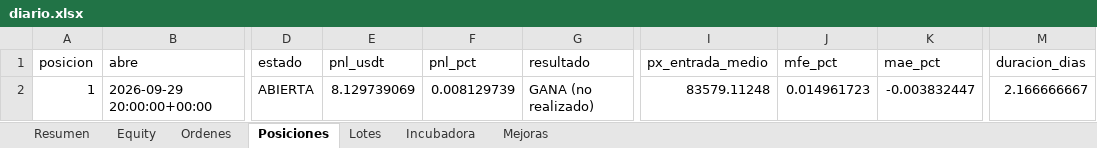
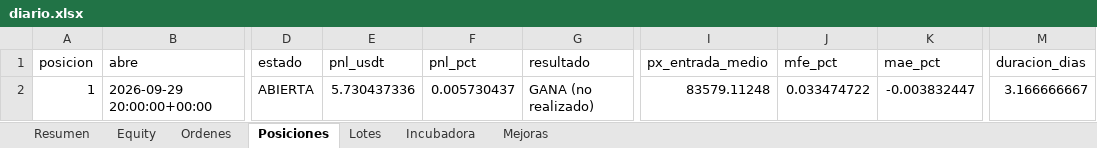
Before and after one commit to josecarrera2708-wq/viral-video-saas, an Excel workbook: millonary/paper_state/semanal/diario.xlsx, sheet Posiciones, drawn as a sheet; only a part is shown, gaps mark what is left out; values as stored, in another font and other column widths than the file's, no borders; the diff names each change by its address in the sheet, - before the commit and + after, or states it on an @@ line.

```diff
--- a/millonary/paper_state/semanal/diario.xlsx (sheet Posiciones)
+++ b/millonary/paper_state/semanal/diario.xlsx (sheet Posiciones)
-E2 (pnl_usdt): 8.129739069
+E2 (pnl_usdt): 5.730437336
-F2 (pnl_pct): 0.008129739
+F2 (pnl_pct): 0.005730437
-J2 (mfe_pct): 0.014961723
+J2 (mfe_pct): 0.033474722
-M2 (duracion_dias): 2.166666667
+M2 (duracion_dias): 3.166666667
```
Also changed, not shown: sheet Incubadora, sheet Equity, sheet Resumen, sheet Lotes, 18 other files.
